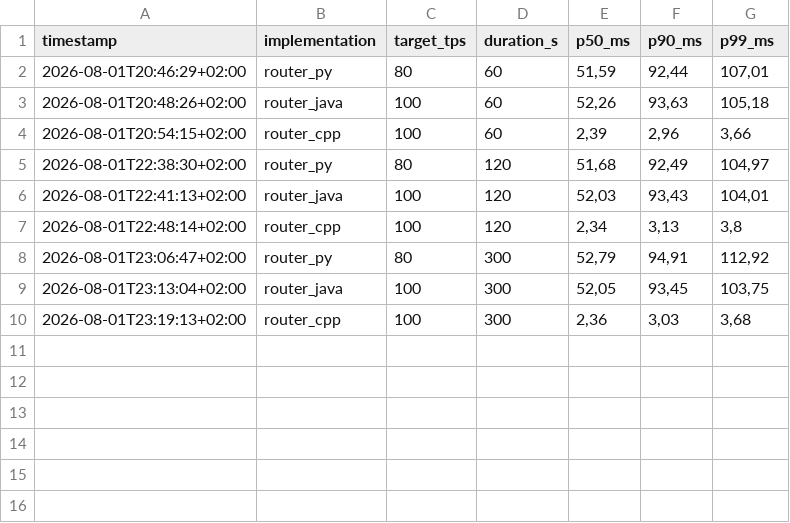
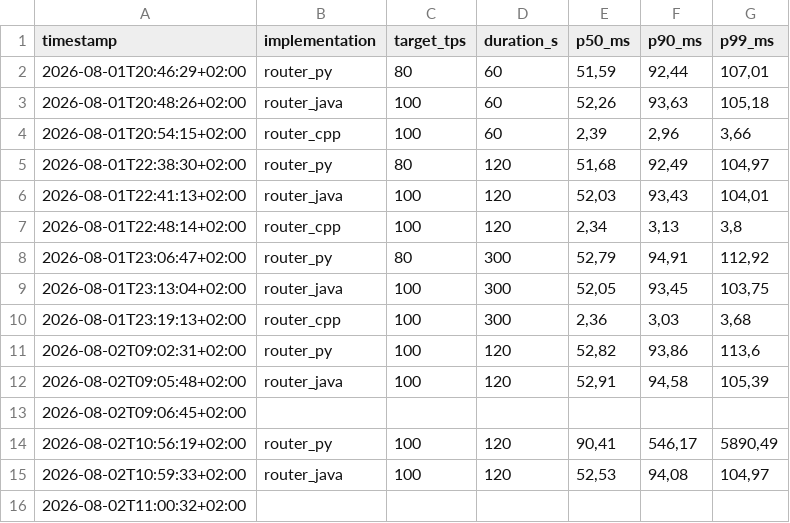
Before and after one commit to pernielsen1/containers, a CSV file: claude_exp/routers/csv_results/soak_summary.csv, drawn as a sheet.

```diff
--- a/claude_exp/routers/csv_results/soak_summary.csv
+++ b/claude_exp/routers/csv_results/soak_summary.csv
@@ -10 +10,7 @@
 2026-08-01T23:19:13+02:00;router_cpp;100;300;2,36;3,03;3,68
+2026-08-02T09:02:31+02:00;router_py;100;120;52,82;93,86;113,6
+2026-08-02T09:05:48+02:00;router_java;100;120;52,91;94,58;105,39
+2026-08-02T09:06:45+02:00;;;;;;
+2026-08-02T10:56:19+02:00;router_py;100;120;90,41;546,17;5890,49
+2026-08-02T10:59:33+02:00;router_java;100;120;52,53;94,08;104,97
+2026-08-02T11:00:32+02:00;;;;;;
```
Also changed, not shown: claude_exp/routers/csv_results/latency_buckets.csv, claude_exp/routers/csv_results/soak_results.csv, 4 other files.
